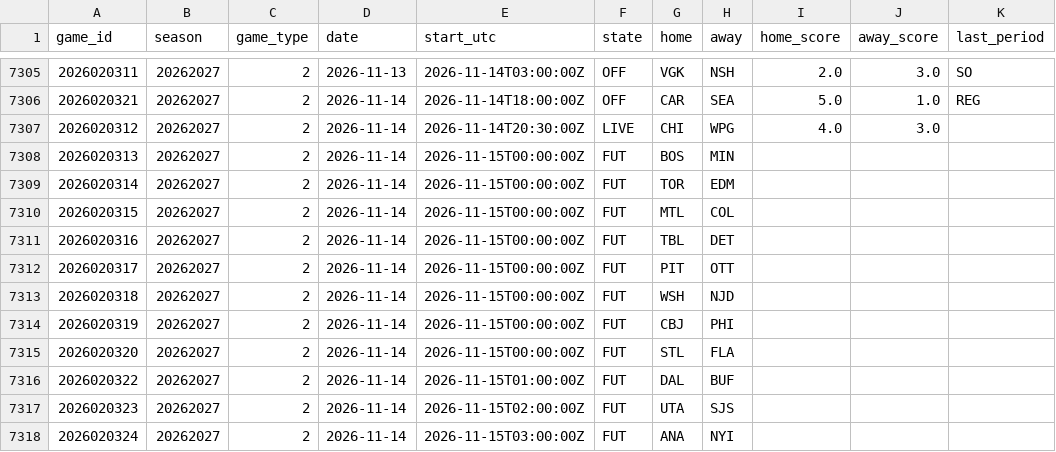
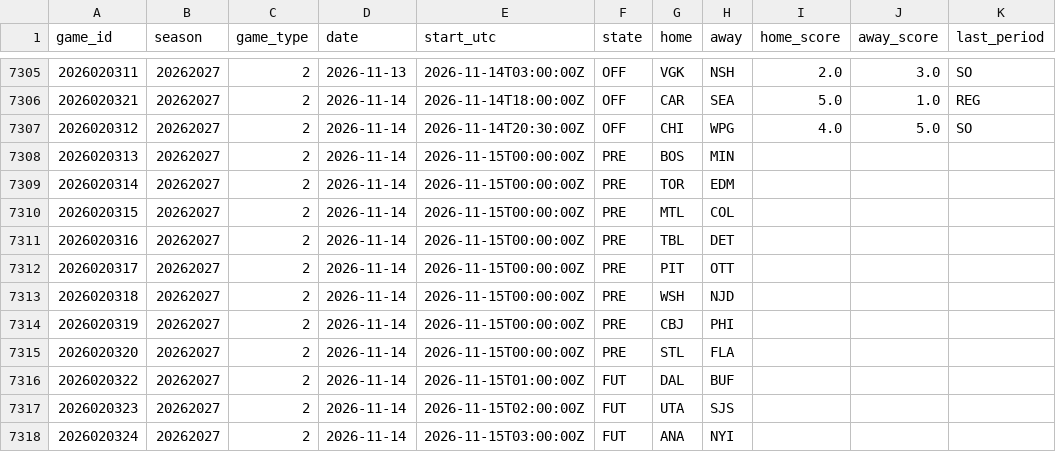
Before and after one commit to 88jackcarr/NHL-odds-betting, a CSV file: data/games.csv, drawn as a sheet; only a part is shown, gaps mark what is left out.

```diff
--- a/data/games.csv
+++ b/data/games.csv
@@ -7306,11 +7306,11 @@ game_id,season,game_type,date,start_utc,state,home,away,home_score,away_score,la
 2026020321,20262027,2,2026-11-14,2026-11-14T18:00:00Z,OFF,CAR,SEA,5.0,1.0,REG
-2026020312,20262027,2,2026-11-14,2026-11-14T20:30:00Z,LIVE,CHI,WPG,4.0,3.0,
-2026020313,20262027,2,2026-11-14,2026-11-15T00:00:00Z,FUT,BOS,MIN,,,
-2026020314,20262027,2,2026-11-14,2026-11-15T00:00:00Z,FUT,TOR,EDM,,,
-2026020315,20262027,2,2026-11-14,2026-11-15T00:00:00Z,FUT,MTL,COL,,,
-2026020316,20262027,2,2026-11-14,2026-11-15T00:00:00Z,FUT,TBL,DET,,,
-2026020317,20262027,2,2026-11-14,2026-11-15T00:00:00Z,FUT,PIT,OTT,,,
-2026020318,20262027,2,2026-11-14,2026-11-15T00:00:00Z,FUT,WSH,NJD,,,
-2026020319,20262027,2,2026-11-14,2026-11-15T00:00:00Z,FUT,CBJ,PHI,,,
-2026020320,20262027,2,2026-11-14,2026-11-15T00:00:00Z,FUT,STL,FLA,,,
+2026020312,20262027,2,2026-11-14,2026-11-14T20:30:00Z,OFF,CHI,WPG,4.0,5.0,SO
+2026020313,20262027,2,2026-11-14,2026-11-15T00:00:00Z,PRE,BOS,MIN,,,
+2026020314,20262027,2,2026-11-14,2026-11-15T00:00:00Z,PRE,TOR,EDM,,,
+2026020315,20262027,2,2026-11-14,2026-11-15T00:00:00Z,PRE,MTL,COL,,,
+2026020316,20262027,2,2026-11-14,2026-11-15T00:00:00Z,PRE,TBL,DET,,,
+2026020317,20262027,2,2026-11-14,2026-11-15T00:00:00Z,PRE,PIT,OTT,,,
+2026020318,20262027,2,2026-11-14,2026-11-15T00:00:00Z,PRE,WSH,NJD,,,
+2026020319,20262027,2,2026-11-14,2026-11-15T00:00:00Z,PRE,CBJ,PHI,,,
+2026020320,20262027,2,2026-11-14,2026-11-15T00:00:00Z,PRE,STL,FLA,,,
 2026020322,20262027,2,2026-11-14,2026-11-15T01:00:00Z,FUT,DAL,BUF,,,
```
Also changed, not shown: data/bets.csv, data/goalie_games.csv, 2 other files.
